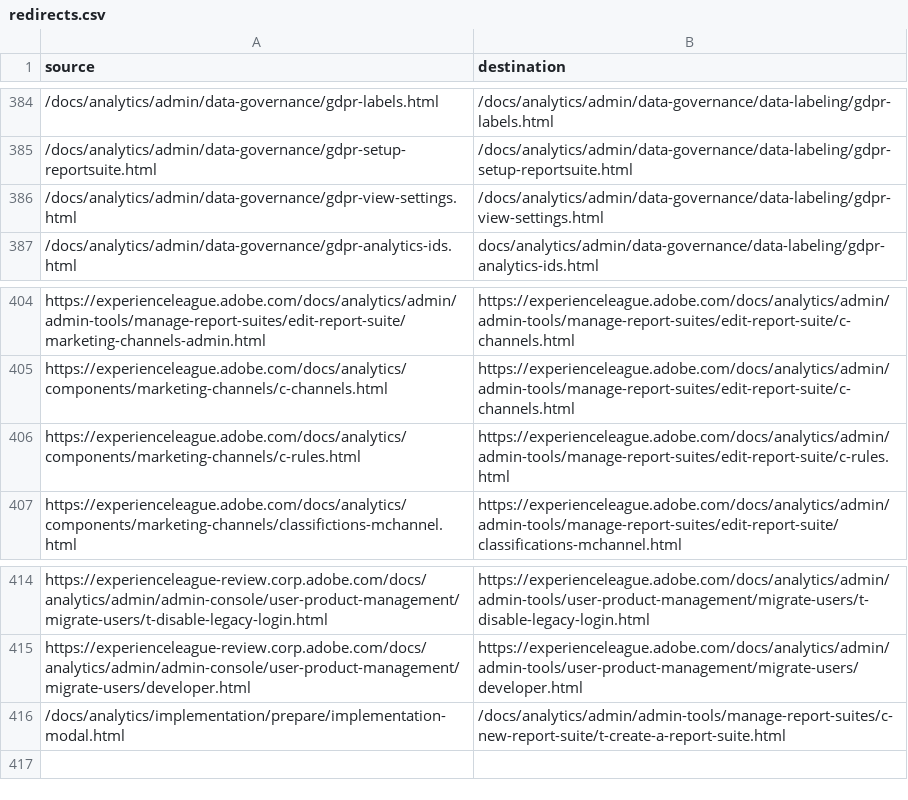
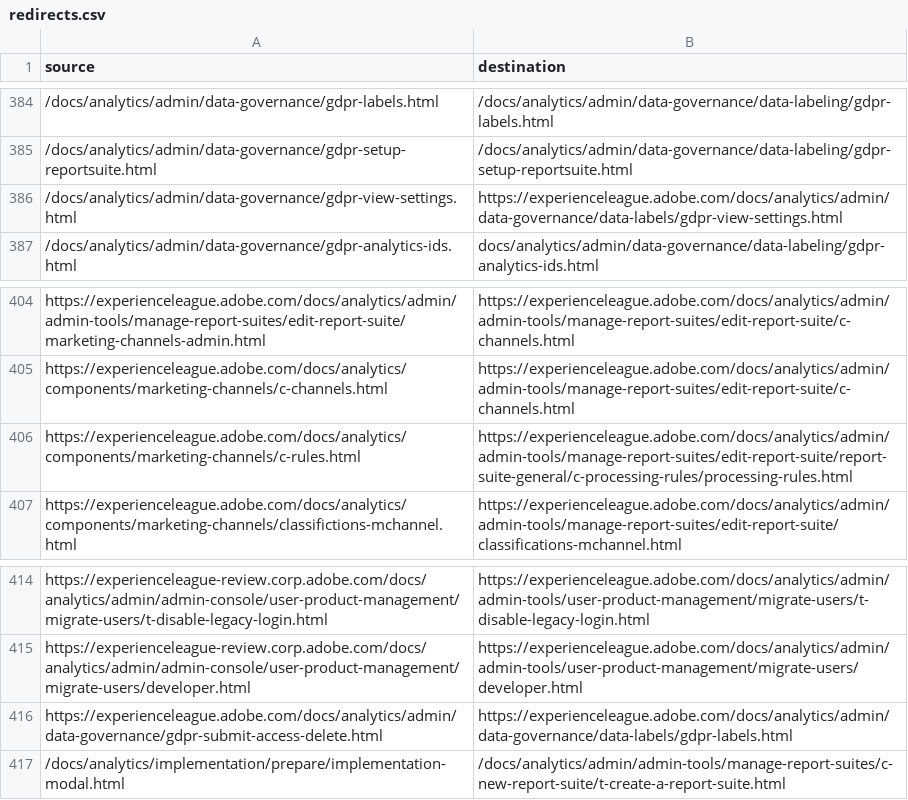
Before and after one commit to AdobeDocs/analytics.nl-NL, a CSV file: redirects.csv, drawn as a sheet; only a part is shown, gaps mark what is left out; the diff names each change by its address in the sheet, - before the commit and + after, or states it on an @@ line.

Commit message:
Sync non localizable files for core commit a02107c35bb6b73ff2a2a67f163dcbf5c057d153

```diff
--- a/redirects.csv
+++ b/redirects.csv
-B386 (destination): /docs/analytics/admin/data-governance/data-labeling/gdpr-view-settings.html
+B386 (destination): https://experienceleague.adobe.com/docs/analytics/admin/data-governance/data-labels/gdpr-view-settings.html
-B406 (destination): https://experienceleague.adobe.com/docs/analytics/admin/admin-tools/manage-report-suites/edit-report-suite/c-rules.html
+B406 (destination): https://experienceleague.adobe.com/docs/analytics/admin/admin-tools/manage-report-suites/edit-report-suite/report-suite-general/c-processing-rules/processing-rules.html
+row 416: https://experienceleague.adobe.com/docs/analytics/admin/data-governance/gdpr-submit-access-delete.html | https://experienceleague.adobe.com/docs/analytics/admin/data-governance/data-labels/gdpr-labels.html
```
